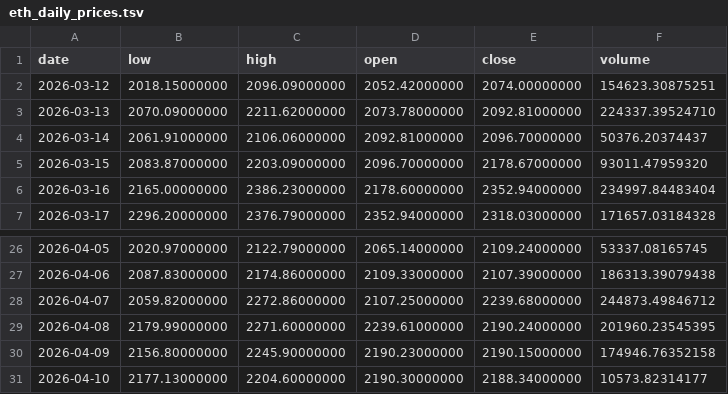
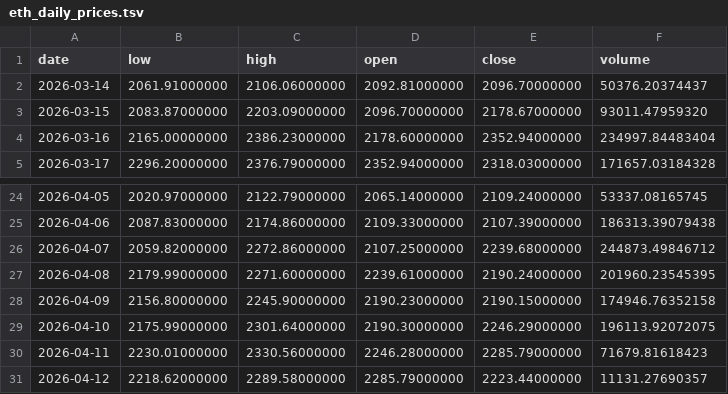
Before and after one commit to dank1/personalProject, a TSV file: eth_daily_prices.tsv, drawn as a sheet; only a part is shown, gaps mark what is left out.

```diff
--- a/eth_daily_prices.tsv
+++ b/eth_daily_prices.tsv
@@ -1,4 +1,2 @@
 date	low	high	open	close	volume
-2026-03-12	2018.15000000	2096.09000000	2052.42000000	2074.00000000	154623.30875251
-2026-03-13	2070.09000000	2211.62000000	2073.78000000	2092.81000000	224337.39524710
 2026-03-14	2061.91000000	2106.06000000	2092.81000000	2096.70000000	50376.20374437
@@ -30,2 +28,4 @@ date	low	high	open	close	volume
 2026-04-09	2156.80000000	2245.90000000	2190.23000000	2190.15000000	174946.76352158
-2026-04-10	2177.13000000	2204.60000000	2190.30000000	2188.34000000	10573.82314177
+2026-04-10	2175.99000000	2301.64000000	2190.30000000	2246.29000000	196113.92072075
+2026-04-11	2230.01000000	2330.56000000	2246.28000000	2285.79000000	71679.81618423
+2026-04-12	2218.62000000	2289.58000000	2285.79000000	2223.44000000	11131.27690357
```
Also changed, not shown: 1 other file.
